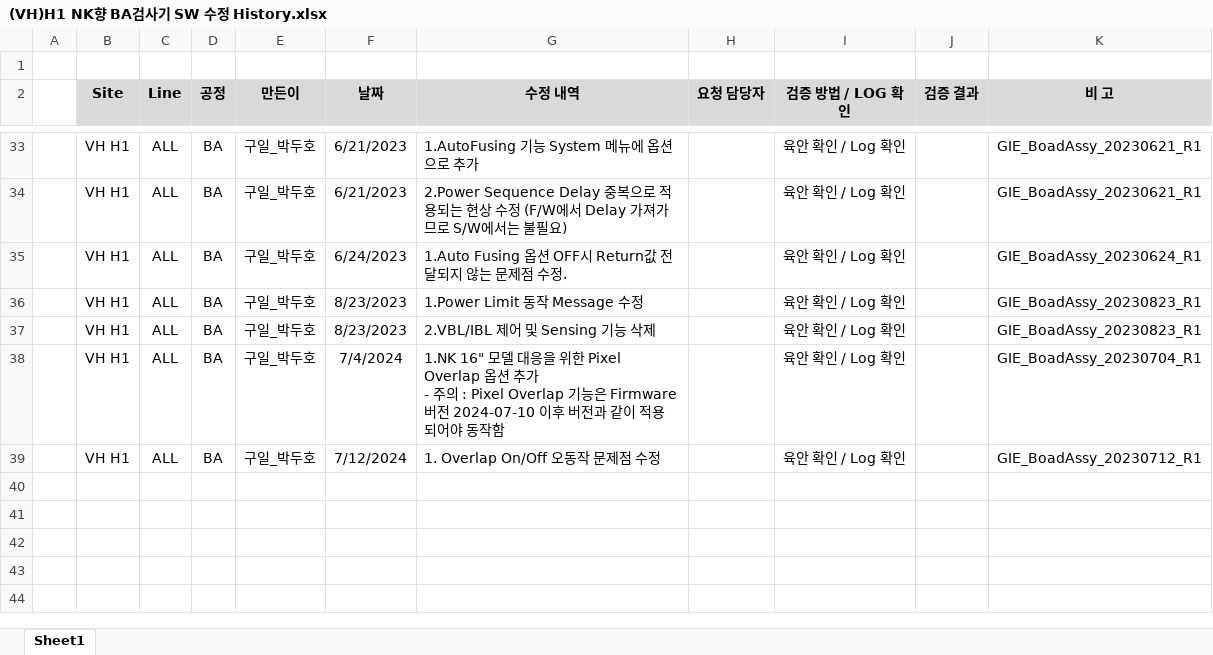
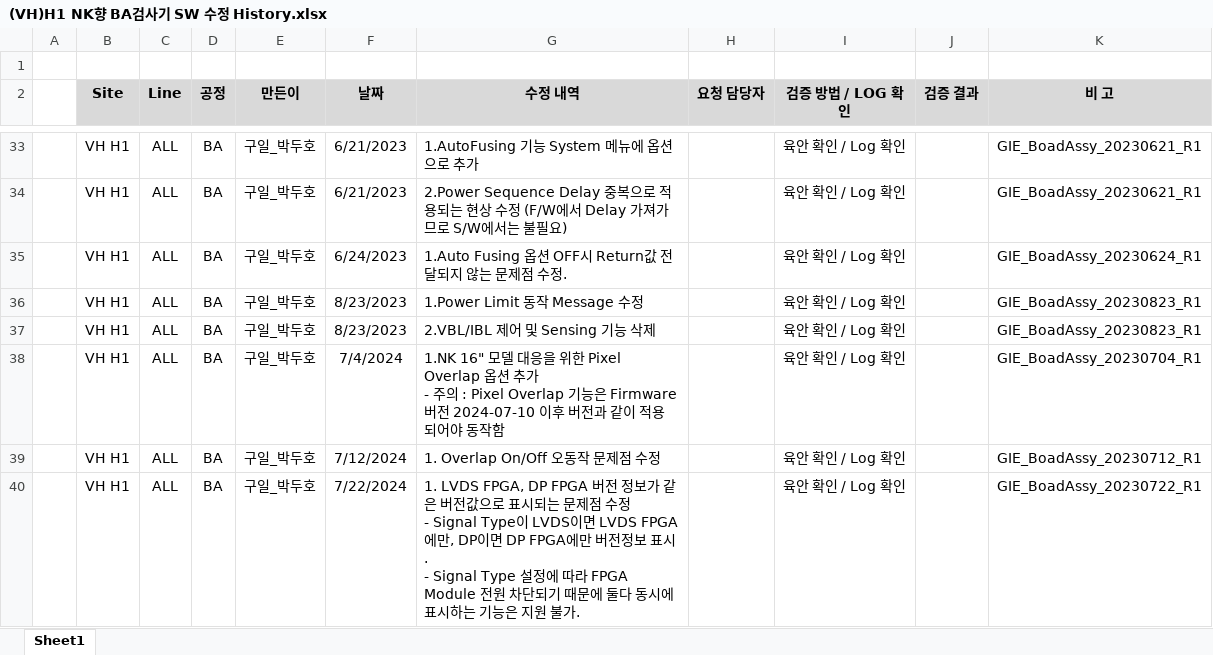
Before and after one commit to cuinanzhe85/GIE_BoadAssy, an Excel workbook: (VH)H1 NK향 BA검사기 SW 수정 History.xlsx, sheet Sheet1, drawn as a sheet; only a part is shown, gaps mark what is left out; values as stored, in another font and other column widths than the file's, no borders; charts and pictures not drawn; ↵ is a line break in a cell; the diff names each change by its address in the sheet, - before the commit and + after, or states it on an @@ line.

Commit message:
1. LVDS FPGA, DP FPGA 버전 정보가 같은 버전값으로 표시되는 문제점 수정

```diff
--- a/(VH)H1 NK향 BA검사기 SW 수정 History.xlsx (sheet Sheet1)
+++ b/(VH)H1 NK향 BA검사기 SW 수정 History.xlsx (sheet Sheet1)
+row 40:  | VH H1 | ALL | BA | 구일_박두호 | 7/22/2024 | 1. LVDS FPGA, DP FPGA 버전 정보가 같은 버전값으로 표시되는 문제점 수정 ↵ - Signal Type이 LVDS이면 LVDS FPGA에만, DP이면 DP FPGA에만 버전정보 표시. ↵ - Signal Type 설정에 따라 FPGA Module 전원 차단되기 때문에 둘다 동시에 표시하는 기능은 지원 불가. |  | 육안 확인 / Log 확인 |  | GIE_BoadAssy_20230722_R1
```
Also changed, not shown: 5 other files.
